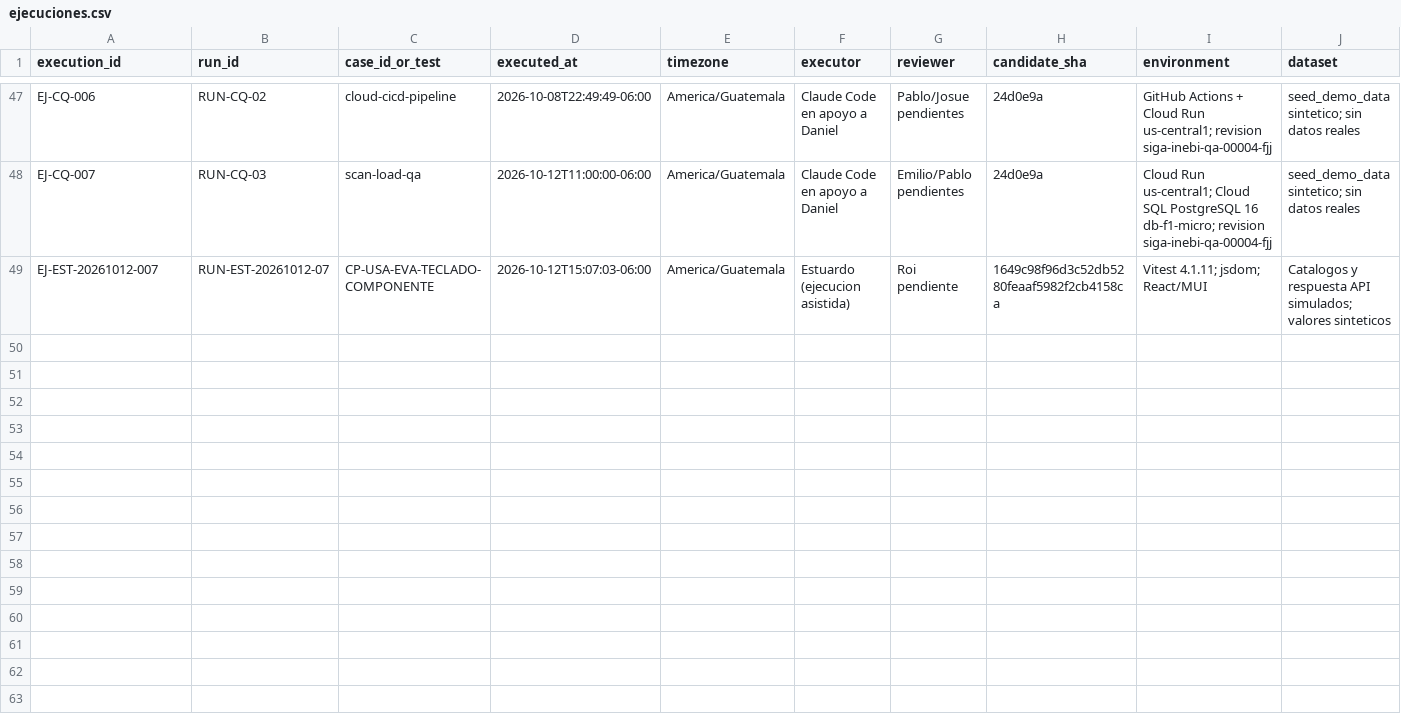
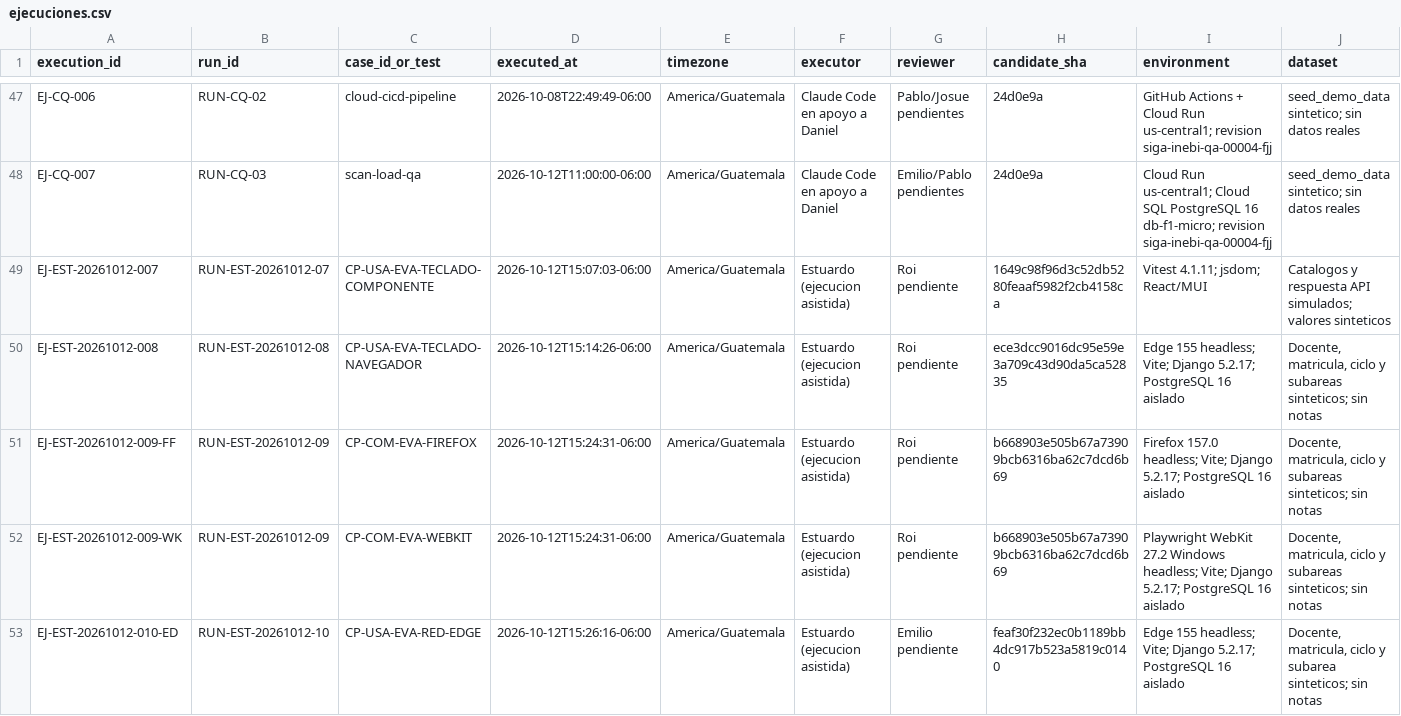
Before and after one commit to siga-inebi/siga-inebi, a CSV file: docs/quality/fase-7/ejecuciones.csv, drawn as a sheet; only a part is shown, gaps mark what is left out; rows hold the shown columns only; the diff covers the shown part only; the diff names each change by its address in the sheet, - before the commit and + after, or states it on an @@ line.

Commit message:
docs(qa): documentar octava ronda de evaluación de Estuardo (#560)
Co-authored-by: Pablo Mazariegos <mazariegospablo928@gmail.com>

```diff
--- a/docs/quality/fase-7/ejecuciones.csv
+++ b/docs/quality/fase-7/ejecuciones.csv
+row 50: EJ-EST-20261012-008 | RUN-EST-20261012-08 | CP-USA-EVA-TECLADO-NAVEGADOR | 2026-10-12T15:14:26-06:00 | America/Guatemala | Estuardo (ejecucion asistida) | Roi pendiente | ece3dcc9016dc95e59e3a709c43d90da5ca52835 | Edge 155 headless; Vite; Django 5.2.17; PostgreSQL 16 aislado | Docente, matricula, ciclo y subareas sinteticos; sin notas
+row 51: EJ-EST-20261012-009-FF | RUN-EST-20261012-09 | CP-COM-EVA-FIREFOX | 2026-10-12T15:24:31-06:00 | America/Guatemala | Estuardo (ejecucion asistida) | Roi pendiente | b668903e505b67a73909bcb6316ba62c7dcd6b69 | Firefox 157.0 headless; Vite; Django 5.2.17; PostgreSQL 16 aislado | Docente, matricula, ciclo y subareas sinteticos; sin notas
+row 52: EJ-EST-20261012-009-WK | RUN-EST-20261012-09 | CP-COM-EVA-WEBKIT | 2026-10-12T15:24:31-06:00 | America/Guatemala | Estuardo (ejecucion asistida) | Roi pendiente | b668903e505b67a73909bcb6316ba62c7dcd6b69 | Playwright WebKit 27.2 Windows headless; Vite; Django 5.2.17; PostgreSQL 16 aislado | Docente, matricula, ciclo y subareas sinteticos; sin notas
+row 53: EJ-EST-20261012-010-ED | RUN-EST-20261012-10 | CP-USA-EVA-RED-EDGE | 2026-10-12T15:26:16-06:00 | America/Guatemala | Estuardo (ejecucion asistida) | Emilio pendiente | feaf30f232ec0b1189bb4dc917b523a5819c0140 | Edge 155 headless; Vite; Django 5.2.17; PostgreSQL 16 aislado | Docente, matricula, ciclo y subarea sinteticos; sin notas
```
Also changed, not shown: 4 added rows elsewhere in this file, docs/quality/fase-7/incidencias.csv, 8 other files.
